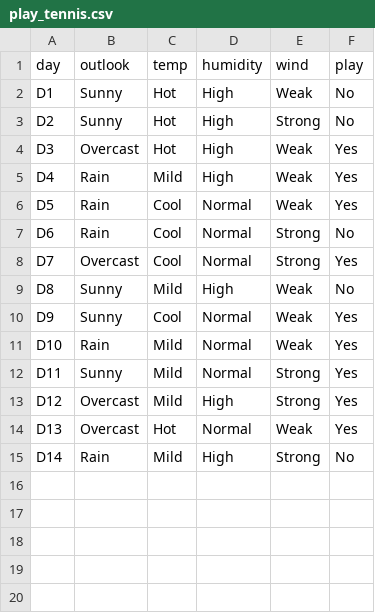
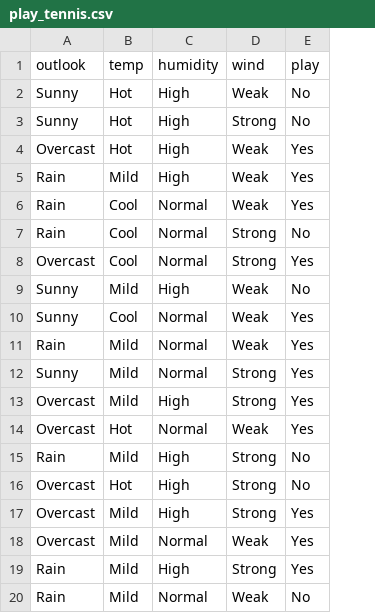
Before and after one commit to TomasGomez02/TPFinalAlgo2, a CSV file: play_tennis.csv, drawn as a sheet; removed rows and columns are numbered as before the commit, all else as after; the diff names each change by its address in the sheet, - before the commit and + after, or states it on an @@ line.

```diff
--- a/play_tennis.csv
+++ b/play_tennis.csv
-column A (day), rows 2-15: D1 | D2 | D3 | D4 | D5 | D6 | D7 | D8 | D9 | D10 | D11 | D12 | D13 | D14
+row 16: Overcast | Hot | High | Strong | No
+row 17: Overcast | Mild | High | Strong | Yes
+row 18: Overcast | Mild | Normal | Weak | Yes
+row 19: Rain | Mild | High | Strong | Yes
+row 20: Rain | Mild | Normal | Weak | No
```
Also changed, not shown: 4 other files.
